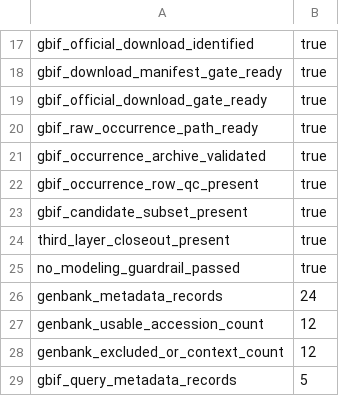
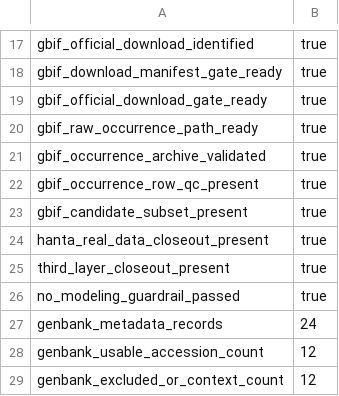
Before and after one commit to Hylouis233/hanta-scientific-data-resource, a CSV file: hanta/reports/tables/main_results.csv, drawn as a sheet; only a part is shown, gaps mark what is left out; the shorter side is filled out with more unchanged rows.

```diff
--- a/hanta/reports/tables/main_results.csv
+++ b/hanta/reports/tables/main_results.csv
@@ -23,2 +23,3 @@ gbif_occurrence_row_qc_present,true
 gbif_candidate_subset_present,true
+hanta_real_data_closeout_present,true
 third_layer_closeout_present,true
```
Also changed, not shown: 8 other files.
